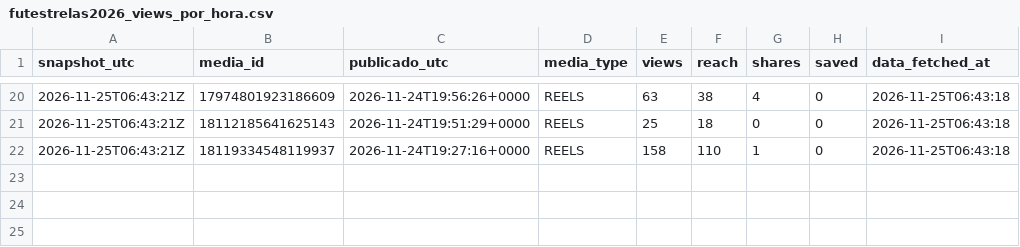
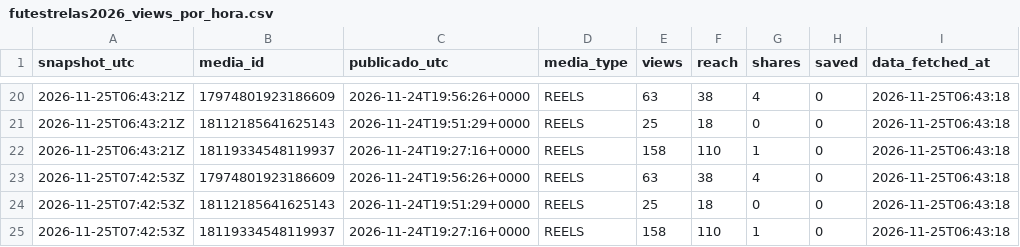
Before and after one commit to aum-oss/instagram-posts, a CSV file: metricas/futestrelas2026_views_por_hora.csv, drawn as a sheet; only a part is shown, gaps mark what is left out; the diff names each change by its address in the sheet, - before the commit and + after, or states it on an @@ line.

```diff
--- a/metricas/futestrelas2026_views_por_hora.csv
+++ b/metricas/futestrelas2026_views_por_hora.csv
+row 23: 2026-11-25T07:42:53Z | 17974801923186609 | 2026-11-24T19:56:26+0000 | REELS | 63 | 38 | 4 | 0 | 2026-11-25T06:43:18
+row 24: 2026-11-25T07:42:53Z | 18112185641625143 | 2026-11-24T19:51:29+0000 | REELS | 25 | 18 | 0 | 0 | 2026-11-25T06:43:18
+row 25: 2026-11-25T07:42:53Z | 18119334548119937 | 2026-11-24T19:27:16+0000 | REELS | 158 | 110 | 1 | 0 | 2026-11-25T06:43:18
```
Also changed, not shown: metricas/views_por_hora.csv.
